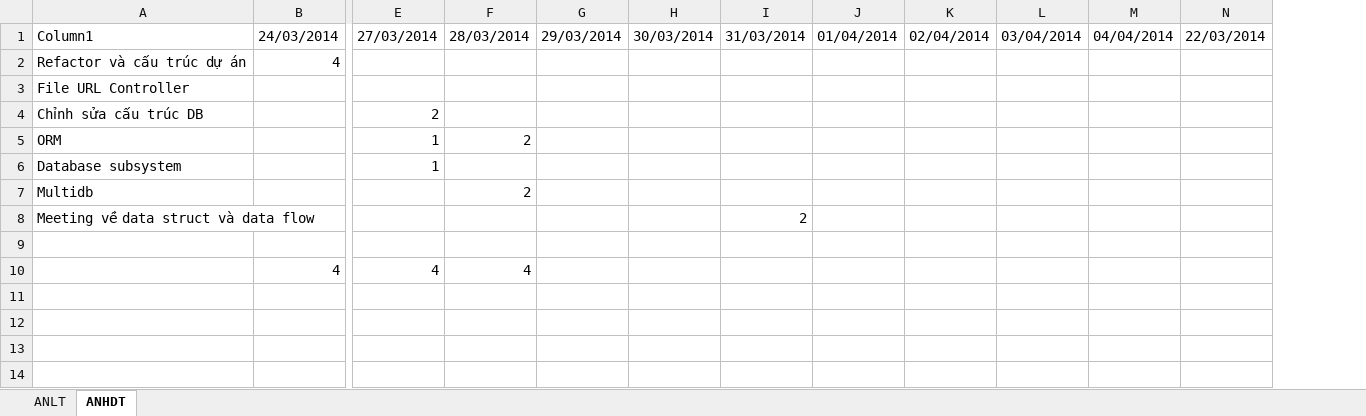
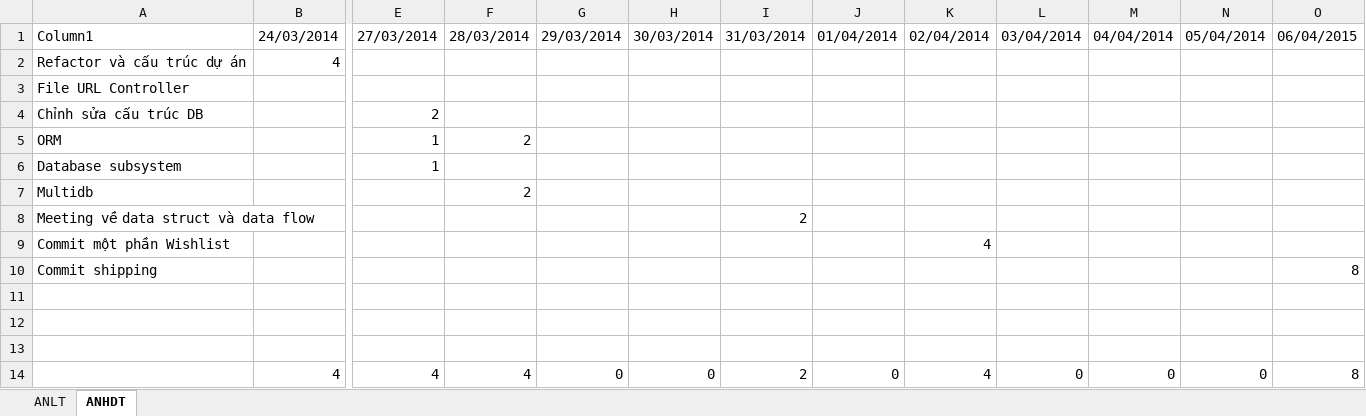
Before and after one commit to hopitio/e-com, an Excel workbook: docs/Sprint 3 - 2303 To 0504/LogTime.xlsx, sheet ANHDT, drawn as a sheet; only a part is shown, gaps mark what is left out; values as stored, in another font and other column widths than the file's, no borders; table styles not drawn; removed rows and columns are numbered as before the commit, all else as after; rows hold the shown columns only; the diff names each change by its address in the sheet, - before the commit and + after, or states it on an @@ line.

Commit message:
commit login

```diff
--- a/docs/Sprint 3 - 2303 To 0504/LogTime.xlsx (sheet ANHDT)
+++ b/docs/Sprint 3 - 2303 To 0504/LogTime.xlsx (sheet ANHDT)
-column N, row 1: 22/03/2014
+column N, row 1: 05/04/2014
+column O, row 1: 06/04/2015
+row 9: Commit một phần Wishlist |  |  |  |  |  |  |  | 4
+row 10: Commit shipping |  |  |  |  |  |  |  |  |  |  |  | 8
-row 12:  | 4 | 4 | 4
+row 12: (empty)
+row 13: (empty)
+row 14:  | 4 | 4 | 4 | 0 | 0 | 2 | 0 | 4 | 0 | 0 | 0 | 8
```
Also changed, not shown: sheet ANLT, 8 other files.
